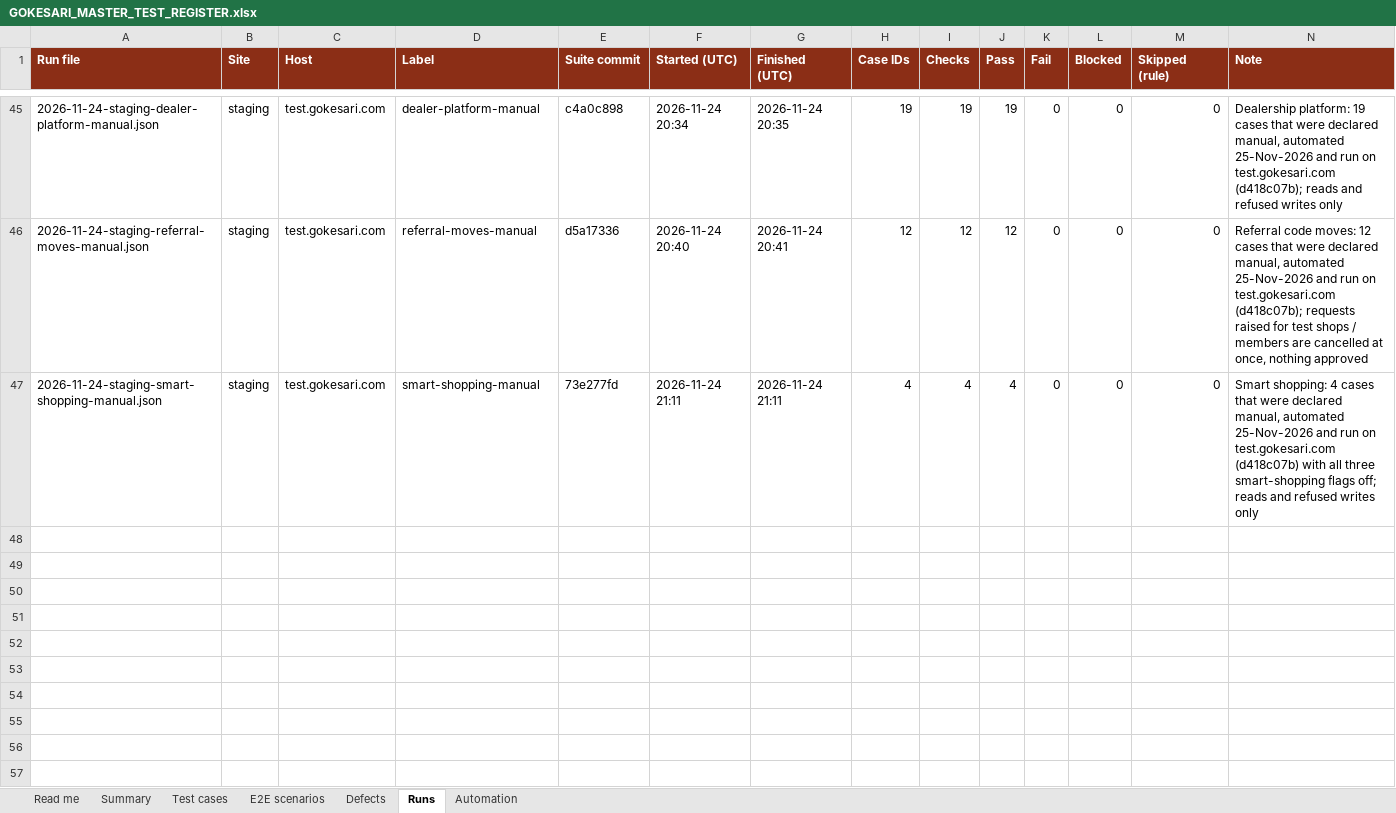
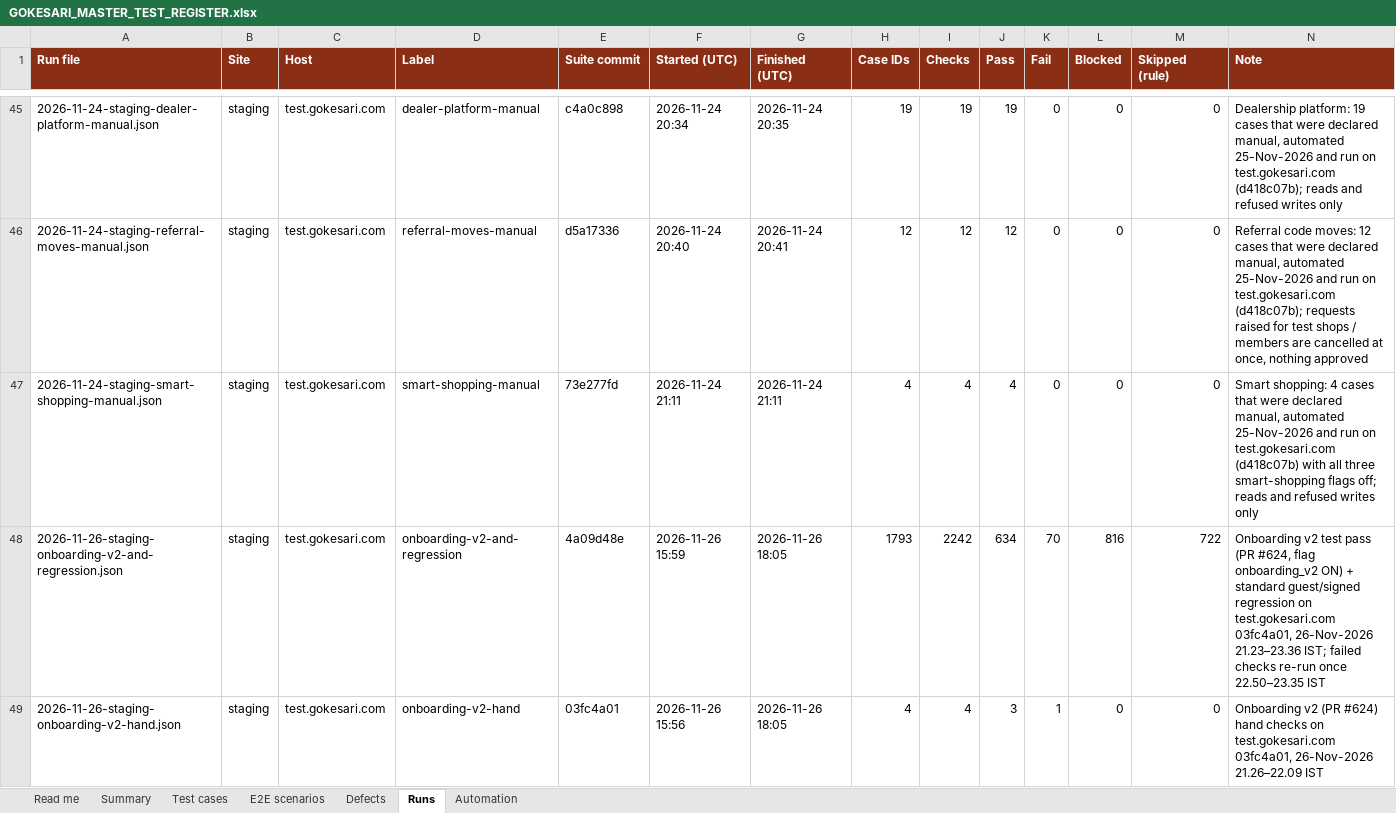
Before and after one commit to sanjaymorankar-debug/GoKesari, an Excel workbook: docs/testing/GOKESARI_MASTER_TEST_REGISTER.xlsx, sheet Runs, drawn as a sheet; only a part is shown, gaps mark what is left out; values as stored, in another font and other column widths than the file's, no borders; the diff names each change by its address in the sheet, - before the commit and + after, or states it on an @@ line.

```diff
--- a/docs/testing/GOKESARI_MASTER_TEST_REGISTER.xlsx (sheet Runs)
+++ b/docs/testing/GOKESARI_MASTER_TEST_REGISTER.xlsx (sheet Runs)
+row 48: 2026-11-26-staging-onboarding-v2-and-regression.json | staging | test.gokesari.com | onboarding-v2-and-regression | 4a09d48e | 2026-11-26 15:59 | 2026-11-26 18:05 | 1793 | 2242 | 634 | 70 | 816 | 722 | Onboarding v2 test pass (PR #624, flag onboarding_v2 ON) + standard guest/signed regression on test.gokesari.com 03fc4a01, 26-Nov-2026 21.23–23.36 IST; failed checks re-run once 22.50–23.35 IST
+row 49: 2026-11-26-staging-onboarding-v2-hand.json | staging | test.gokesari.com | onboarding-v2-hand | 03fc4a01 | 2026-11-26 15:56 | 2026-11-26 18:05 | 4 | 4 | 3 | 1 | 0 | 0 | Onboarding v2 (PR #624) hand checks on test.gokesari.com 03fc4a01, 26-Nov-2026 21.26–22.09 IST
```
Also changed, not shown: sheet Test cases, sheet Summary, sheet E2E scenarios, sheet Defects, sheet Automation, sheet Read me, test-cases.xlsx, 4 other files.
